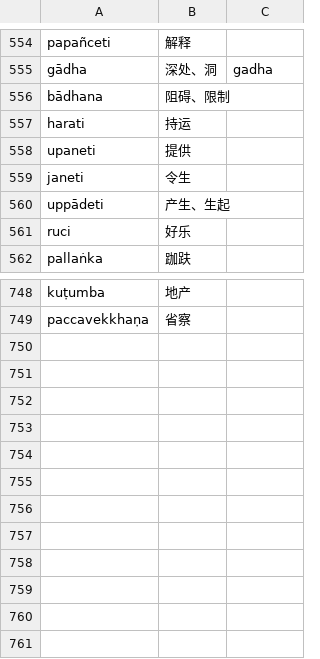
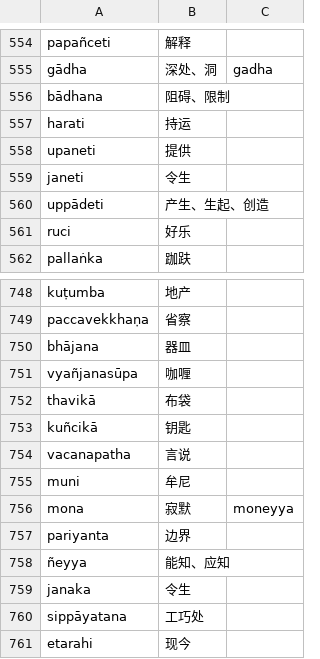
Before and after one commit to jhintr/nirutti, a CSV file: pada.csv, drawn as a sheet; only a part is shown, gaps mark what is left out.

Commit message:
update dict

```diff
--- a/pada.csv
+++ b/pada.csv
@@ -559,3 +559,3 @@ upaneti,提供,
 janeti,令生,
-uppādeti,产生、生起,
+uppādeti,产生、生起、创造,
 ruci,好乐,
@@ -749 +749,13 @@ kuṭumba,地产,
 paccavekkhaṇa,省察,
+bhājana,器皿,
+vyañjanasūpa,咖喱,
+thavikā,布袋,
+kuñcikā,钥匙,
+vacanapatha,言说,
+muni,牟尼,
+mona,寂默,moneyya
+pariyanta,边界,
+ñeyya,能知、应知,
+janaka,令生,
+sippāyatana,工巧处,
+etarahi,现今,
```
